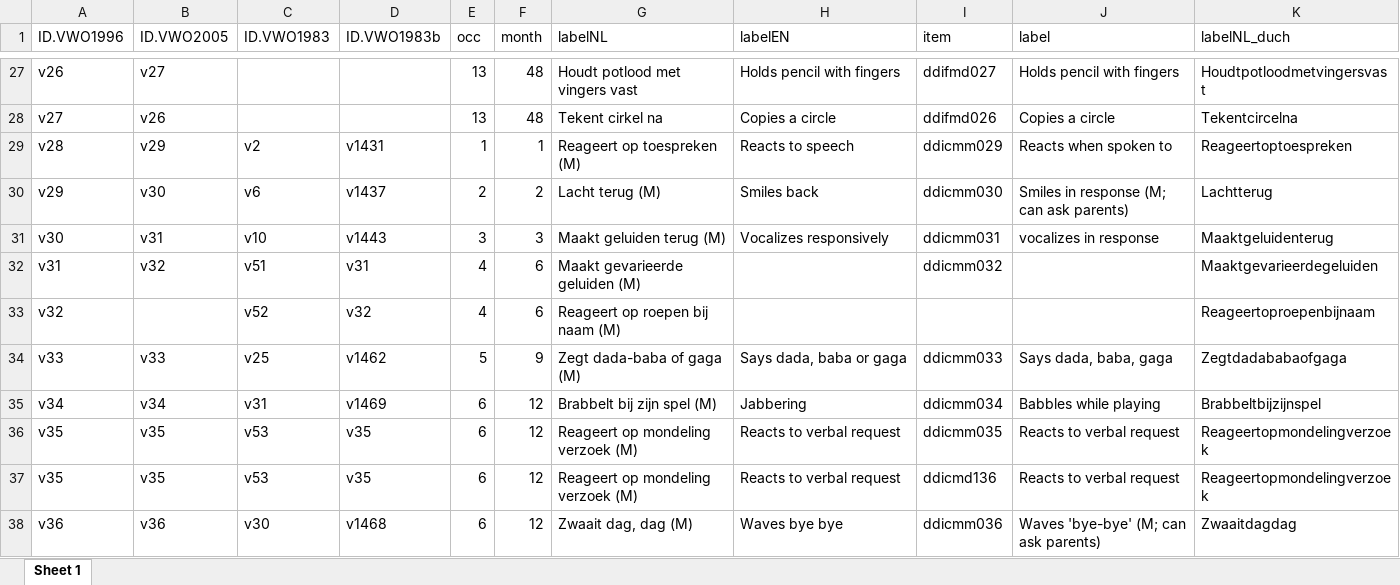
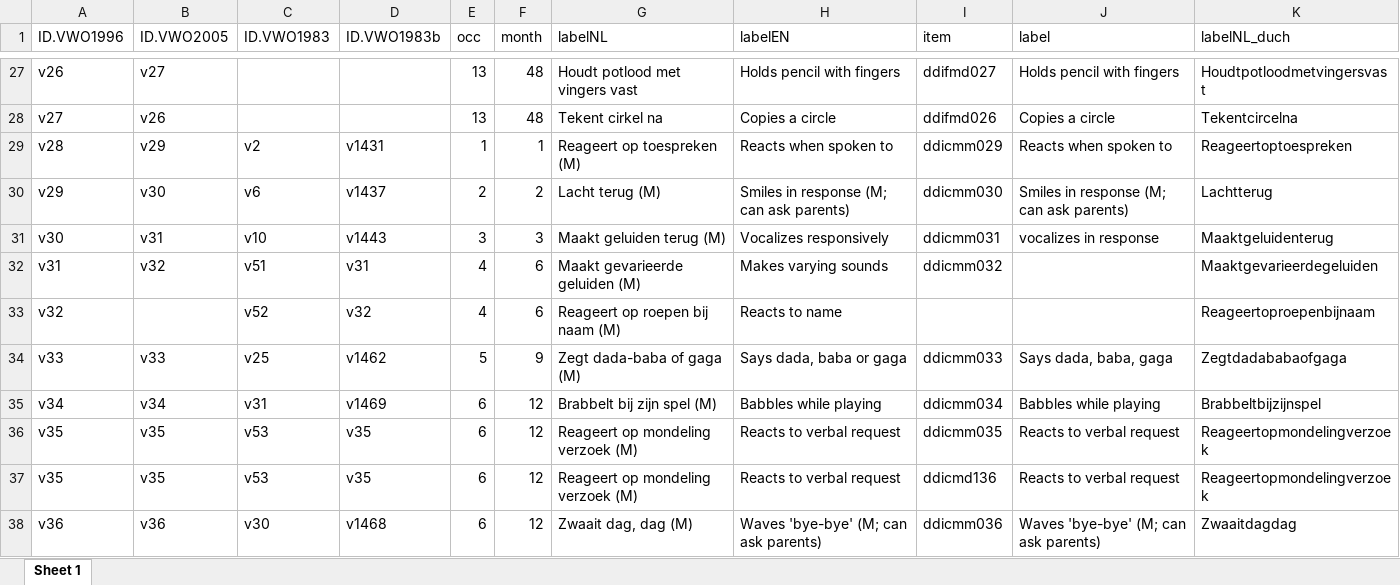
Before and after one commit to D-score/dscoreddi, an Excel workbook: data-raw/data/VWO_itemtable.xlsx, sheet Sheet 1, drawn as a sheet; only a part is shown, gaps mark what is left out; values as stored, in another font and other column widths than the file's, no borders; the diff covers the shown part only; the diff names each change by its address in the sheet, - before the commit and + after, or states it on an @@ line.

Commit message:
update some english labels in vwo itemtable

```diff
--- a/data-raw/data/VWO_itemtable.xlsx (sheet Sheet 1)
+++ b/data-raw/data/VWO_itemtable.xlsx (sheet Sheet 1)
-H29 (labelEN): Reacts to speech
+H29 (labelEN): Reacts when spoken to
-H30 (labelEN): Smiles back
+H30 (labelEN): Smiles in response (M; can ask parents)
-H32 (labelEN): (empty)
+H32 (labelEN): Makes varying sounds
-H33 (labelEN): (empty)
+H33 (labelEN): Reacts to name
-H35 (labelEN): Jabbering
+H35 (labelEN): Babbles while playing
-H38 (labelEN): Waves bye bye
+H38 (labelEN): Waves 'bye-bye' (M; can ask parents)
```
Also changed, not shown: 27 edited cells elsewhere in this sheet, 1 other file.
